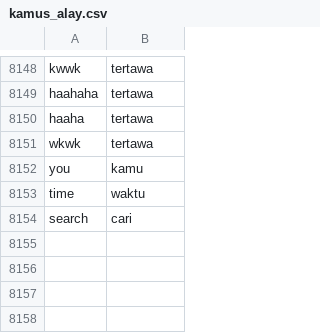
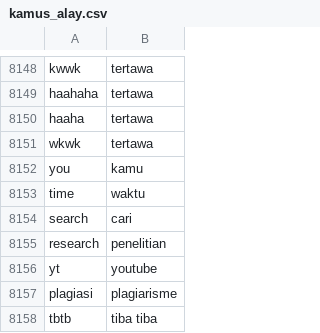
Before and after one commit to mkom23/mkom23-repo-sentiment, a CSV file: kamus_alay.csv, drawn as a sheet; only a part is shown, gaps mark what is left out; the diff names each change by its address in the sheet, - before the commit and + after, or states it on an @@ line.

Commit message:
Add new slang translations to kamus_alay.csv

```diff
--- a/kamus_alay.csv
+++ b/kamus_alay.csv
+row 8155: research | penelitian
+row 8156: yt | youtube
+row 8157: plagiasi | plagiarisme
+row 8158: tbtb | tiba tiba
```
